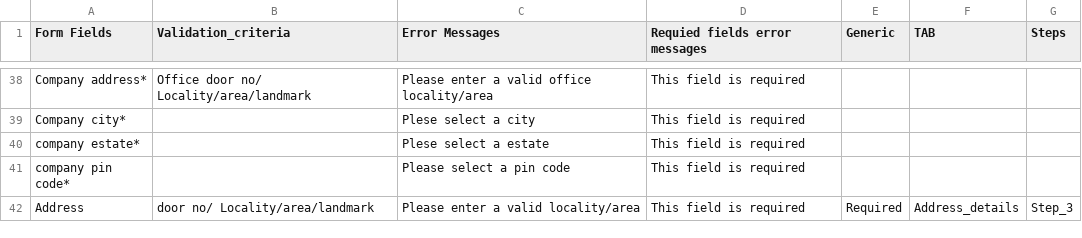
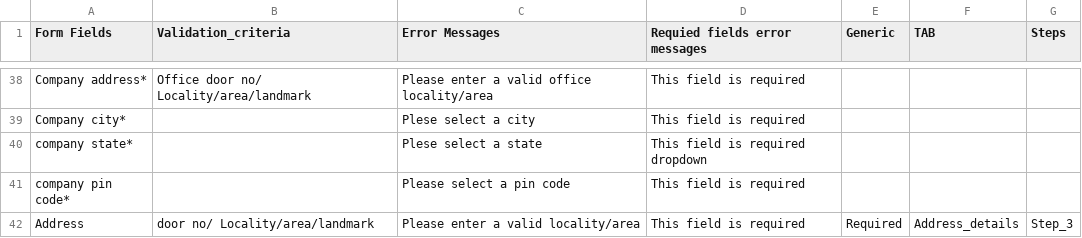
Before and after one commit to ankitsolanki/paisawalla, a CSV file: PW form 1.csv, drawn as a sheet; only a part is shown, gaps mark what is left out.

```diff
--- a/PW form 1.csv
+++ b/PW form 1.csv
@@ -39,3 +39,3 @@ Company address*,Office door no/ Locality/area/landmark ,Please enter a valid of
 Company city*,,Plese select a city,This field is required,,,
-company estate*,,Plese select a estate,This field is required,,,
+company state*,,Plese select a state,This field is required dropdown,,,
 company pin code*,,Please select a pin code,This field is required,,,
```
Also changed, not shown: 15 other files.
